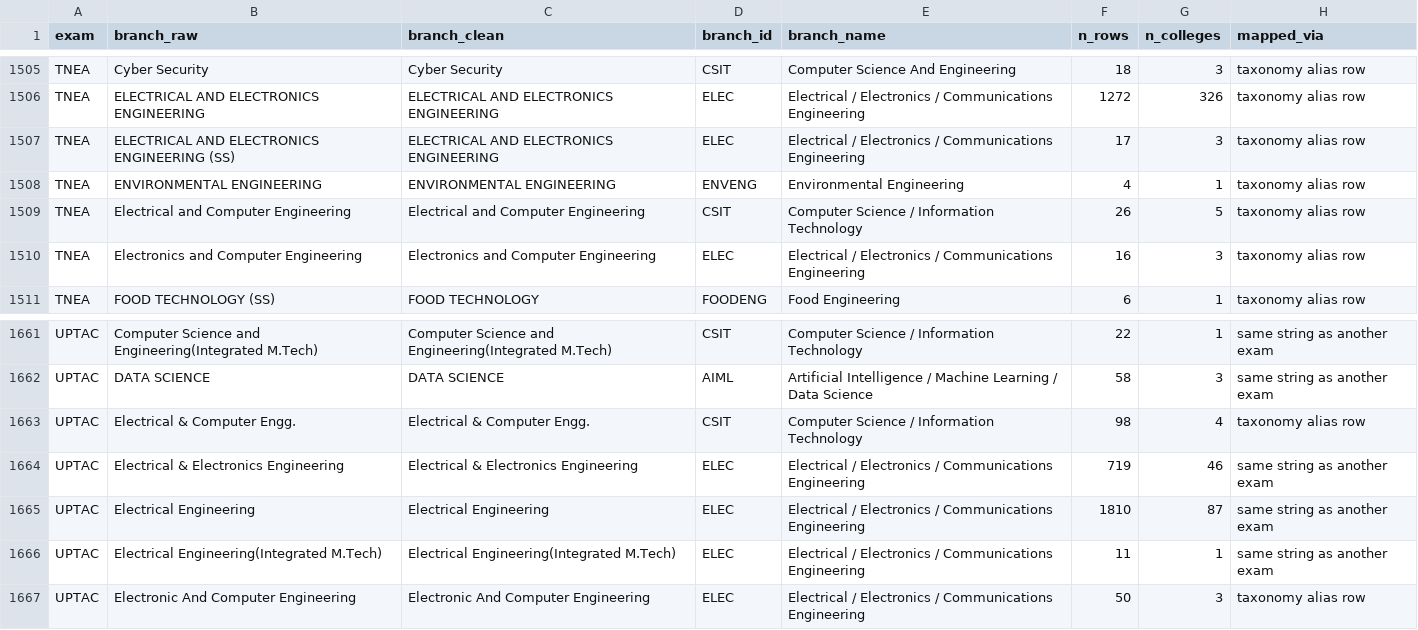
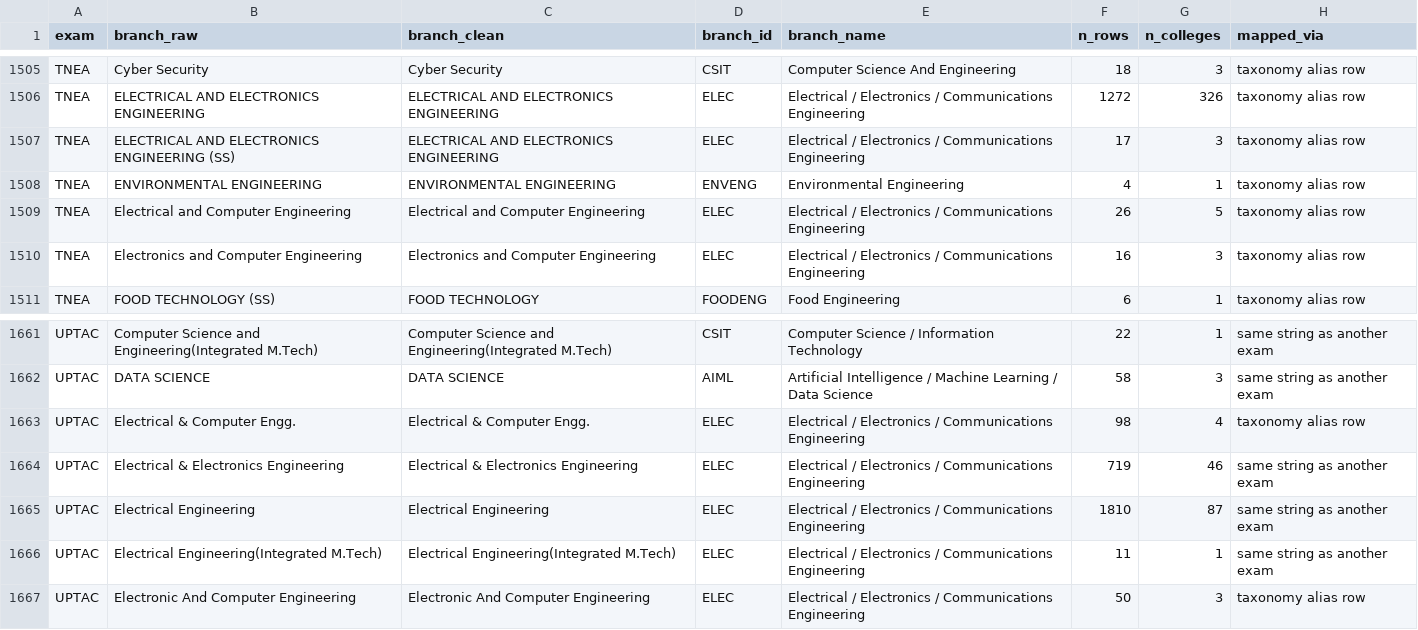
Before and after one commit to avantifellows/college-predictor, a CSV file: data-sources/exam_branch_mapping.csv, drawn as a sheet; only a part is shown, gaps mark what is left out; the diff covers the shown part only.

```diff
--- a/data-sources/exam_branch_mapping.csv
+++ b/data-sources/exam_branch_mapping.csv
@@ -1508,3 +1508,3 @@ TNEA,ELECTRICAL AND ELECTRONICS ENGINEERING (SS),ELECTRICAL AND ELECTRONICS ENGI
 TNEA,ENVIRONMENTAL ENGINEERING,ENVIRONMENTAL ENGINEERING,ENVENG,Environmental Engineering,4,1,taxonomy alias row
-TNEA,Electrical and Computer Engineering,Electrical and Computer Engineering,CSIT,Computer Science / Information Technology,26,5,taxonomy alias row
+TNEA,Electrical and Computer Engineering,Electrical and Computer Engineering,ELEC,Electrical / Electronics / Communications Engineering,26,5,taxonomy alias row
 TNEA,Electronics and Computer Engineering,Electronics and Computer Engineering,ELEC,Electrical / Electronics / Communications Engineering,16,3,taxonomy alias row
@@ -1662,3 +1662,3 @@ UPTAC,Computer Science and Engineering(Integrated M.Tech),Computer Science and E
 UPTAC,DATA SCIENCE,DATA SCIENCE,AIML,Artificial Intelligence / Machine Learning / Data Science,58,3,same string as another exam
-UPTAC,Electrical & Computer Engg.,Electrical & Computer Engg.,CSIT,Computer Science / Information Technology,98,4,taxonomy alias row
+UPTAC,Electrical & Computer Engg.,Electrical & Computer Engg.,ELEC,Electrical / Electronics / Communications Engineering,98,4,taxonomy alias row
 UPTAC,Electrical & Electronics Engineering,Electrical & Electronics Engineering,ELEC,Electrical / Electronics / Communications Engineering,719,46,same string as another exam
```
Also changed, not shown: 24 edited cells elsewhere in this file, 2 other files.
